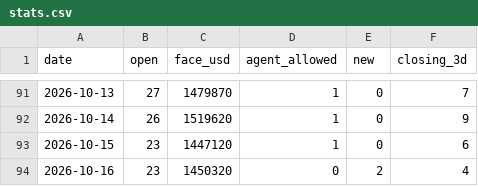
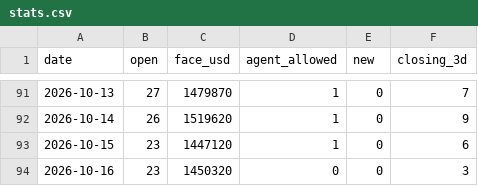
Before and after one commit to nurdthug/crow-dashboard, a CSV file: stats.csv, drawn as a sheet; only a part is shown, gaps mark what is left out.

```diff
--- a/stats.csv
+++ b/stats.csv
@@ -93,2 +93,2 @@ date,open,face_usd,agent_allowed,new,closing_3d
 2026-10-15,23,1447120,1,0,6
-2026-10-16,23,1450320,0,2,4
+2026-10-16,23,1450320,0,0,3
```
Also changed, not shown: 11 other files.
